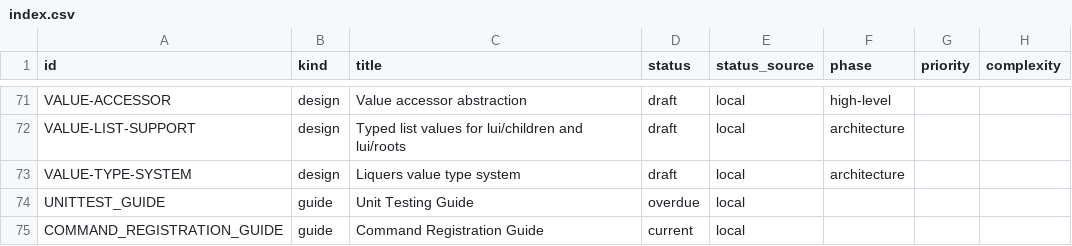
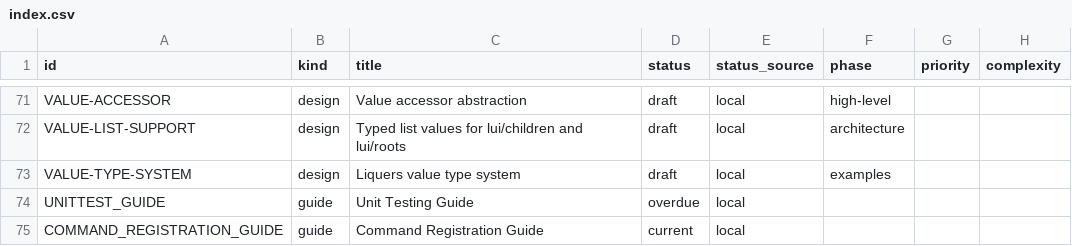
Before and after one commit to orest-d/liquers, a CSV file: specs/index.csv, drawn as a sheet; only a part is shown, gaps mark what is left out; the diff names each change by its address in the sheet, - before the commit and + after, or states it on an @@ line.

```diff
--- a/specs/index.csv
+++ b/specs/index.csv
-F73 (phase): architecture
+F73 (phase): examples
```
Also changed, not shown: 2 other files.
